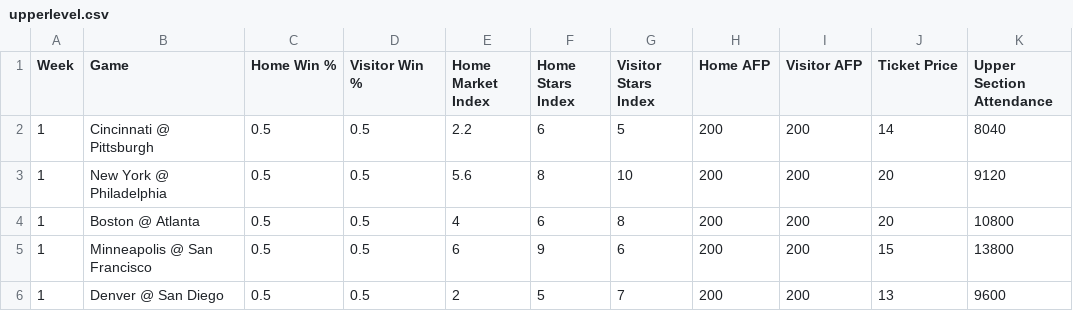
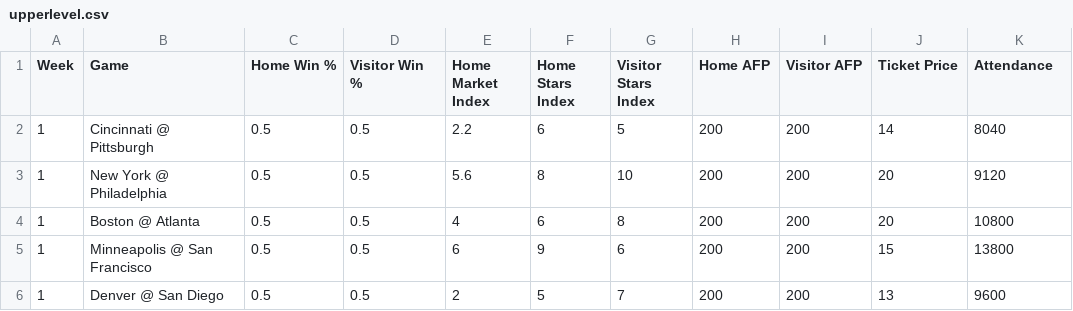
Before and after one commit to benhowell71/KIN-356-FBP, a CSV file: data/upperlevel.csv, drawn as a sheet; only a part is shown.

```diff
--- a/data/upperlevel.csv
+++ b/data/upperlevel.csv
@@ -1,2 +1,2 @@
-Week,Game,Home Win %,Visitor Win %,Home Market Index,Home Stars Index,Visitor Stars Index,Home AFP,Visitor AFP,Ticket Price,Upper Section Attendance
+Week,Game,Home Win %,Visitor Win %,Home Market Index,Home Stars Index,Visitor Stars Index,Home AFP,Visitor AFP,Ticket Price,Attendance
 1,Cincinnati @ Pittsburgh,0.5,0.5,2.2,6,5,200,200,14,8040
```
Also changed, not shown: data/lowerlevel.csv, data/luxurylevel.csv, 2 other files.
